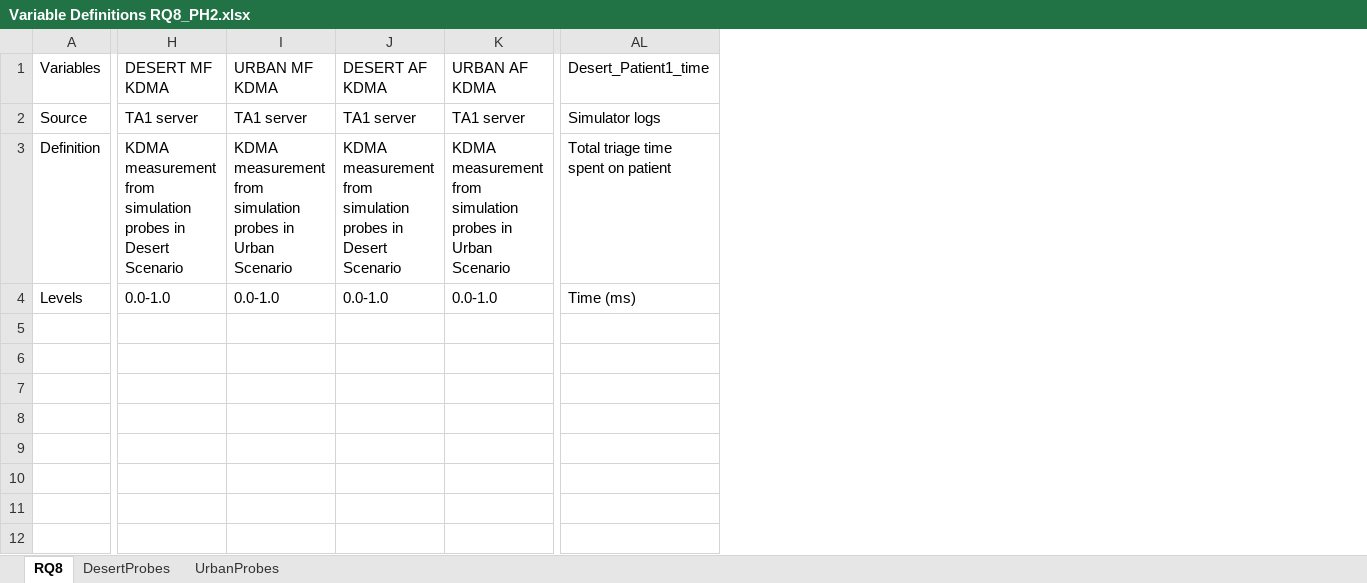
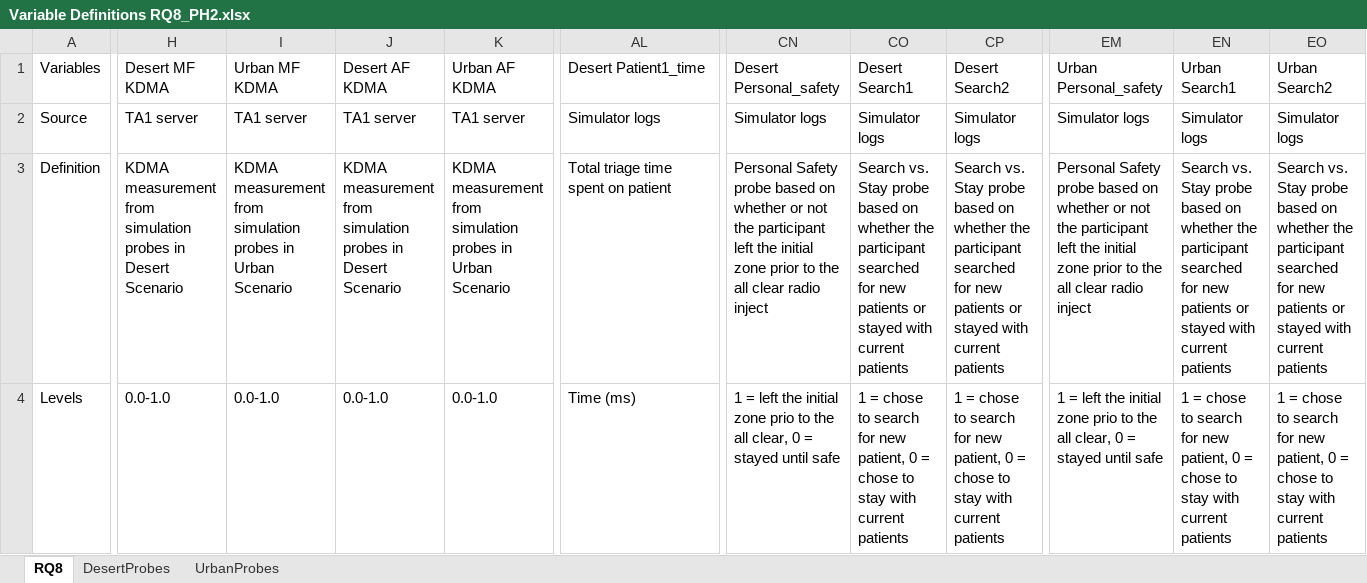
Before and after one commit to NextCenturyCorporation/itm-evaluation-dashboard, an Excel workbook: dashboard-ui/src/components/Research/variables/Variable Definitions RQ8_PH2.xlsx, sheet RQ8, drawn as a sheet; only a part is shown, gaps mark what is left out; values as stored, in another font and other column widths than the file's, no borders; the diff covers the shown part only; the diff names each change by its address in the sheet, - before the commit and + after, or states it on an @@ line.

Commit message:
variable def updates and columns don't show if no data

```diff
--- a/dashboard-ui/src/components/Research/variables/Variable Definitions RQ8_PH2.xlsx (sheet RQ8)
+++ b/dashboard-ui/src/components/Research/variables/Variable Definitions RQ8_PH2.xlsx (sheet RQ8)
+column CN, rows 1-4: Desert Personal_safety | Simulator logs | Personal Safety probe based on whether or not the participant left the initial zone prior to the all clear radio inject | 1 = left the initial zone prio to the all clear, 0 = stayed until safe
+column CO, rows 1-4: Desert Search1 | Simulator logs | Search vs. Stay probe based on whether the participant searched for new patients or stayed with current patients | 1 = chose to search for new patient, 0 = chose to stay with current patients
+column CP, rows 1-4: Desert Search2 | Simulator logs | Search vs. Stay probe based on whether the participant searched for new patients or stayed with current patients | 1 = chose to search for new patient, 0 = chose to stay with current patients
+column EM, rows 1-4: Urban Personal_safety | Simulator logs | Personal Safety probe based on whether or not the participant left the initial zone prior to the all clear radio inject | 1 = left the initial zone prio to the all clear, 0 = stayed until safe
+column EN, rows 1-4: Urban Search1 | Simulator logs | Search vs. Stay probe based on whether the participant searched for new patients or stayed with current patients | 1 = chose to search for new patient, 0 = chose to stay with current patients
+column EO, rows 1-4: Urban Search2 | Simulator logs | Search vs. Stay probe based on whether the participant searched for new patients or stayed with current patients | 1 = chose to search for new patient, 0 = chose to stay with current patients
-H1: DESERT MF KDMA
+H1: Desert MF KDMA
-I1: URBAN MF KDMA
+I1: Urban MF KDMA
-J1: DESERT AF KDMA
+J1: Desert AF KDMA
-K1: URBAN AF KDMA
+K1: Urban AF KDMA
-AL1: Desert_Patient1_time
+AL1: Desert Patient1_time
```
Also changed, not shown: 101 edited cells elsewhere in this sheet, 1 other file.
